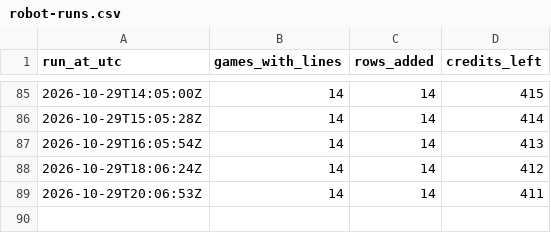
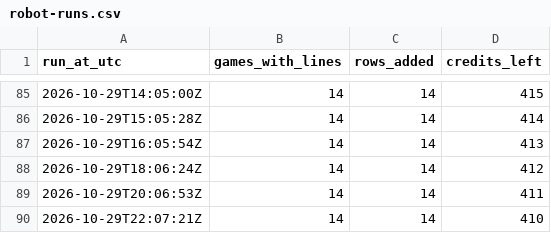
Before and after one commit to James72766/nfl-47-tracker, a CSV file: data/robot-runs.csv, drawn as a sheet; only a part is shown, gaps mark what is left out.

```diff
--- a/data/robot-runs.csv
+++ b/data/robot-runs.csv
@@ -89 +89,2 @@ run_at_utc,games_with_lines,rows_added,credits_left
 2026-10-29T20:06:53Z,14,14,411
+2026-10-29T22:07:21Z,14,14,410
```
Also changed, not shown: data/betmgm-lines.csv, data/research-flags.csv, 1 other file.
